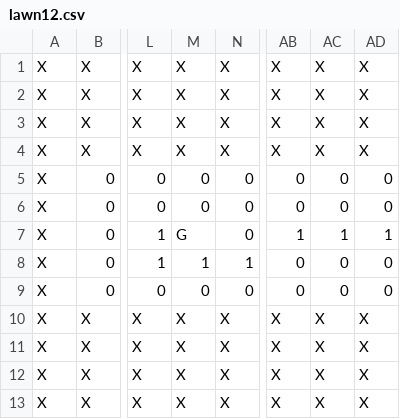
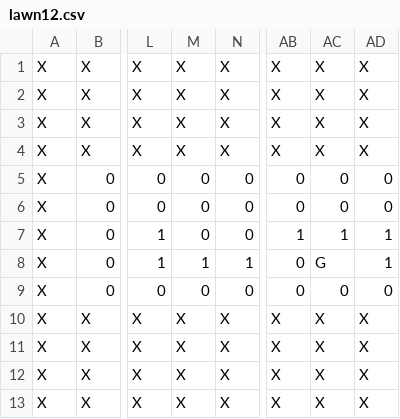
Before and after one commit to jimmyrisk/HankNet, a CSV file: deepmower/test_game/lawns/lawn12.csv, drawn as a sheet; only a part is shown, gaps mark what is left out; the diff names each change by its address in the sheet, - before the commit and + after, or states it on an @@ line.

```diff
--- a/deepmower/test_game/lawns/lawn12.csv
+++ b/deepmower/test_game/lawns/lawn12.csv
-M7: G
+M7: 0
-AC8: 0
+AC8: G
-AD8: 0
+AD8: 1
```
Also changed, not shown: 8 other files.
